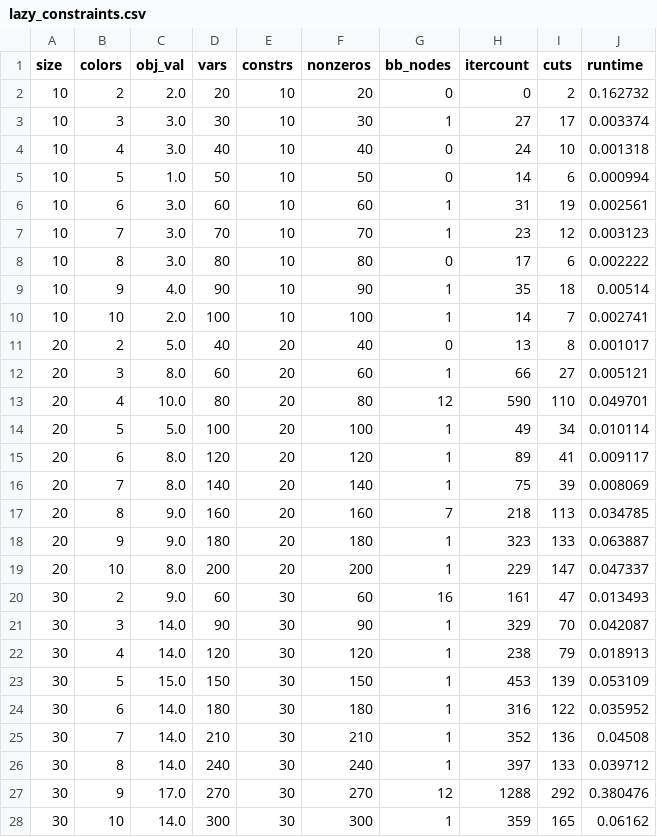
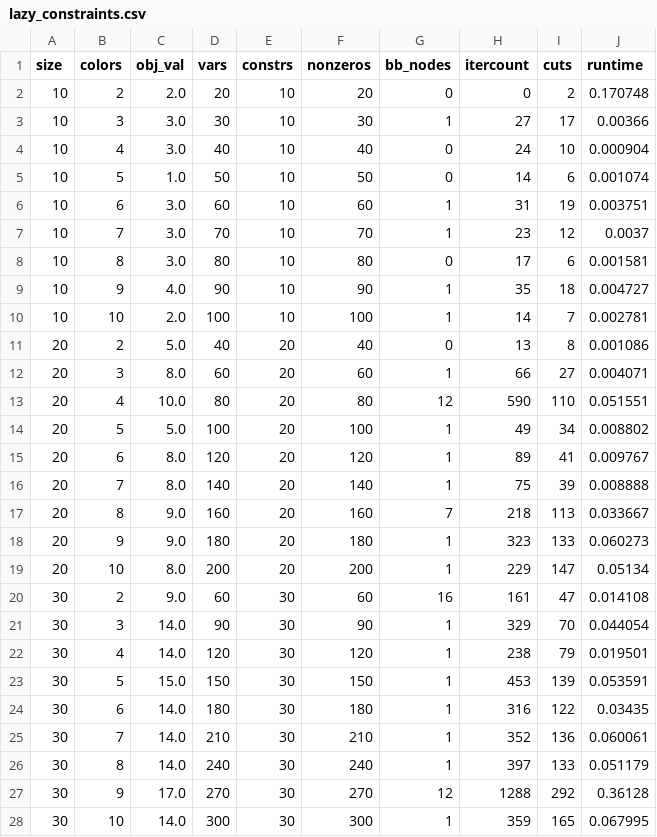
Before and after one commit to rrbraz/recoloracao_convexa, a CSV file: lazy_constraints.csv, drawn as a sheet; only a part is shown; the diff covers the shown part only.

```diff
--- a/lazy_constraints.csv
+++ b/lazy_constraints.csv
@@ -1,28 +1,28 @@
 size;colors;obj_val;vars;constrs;nonzeros;bb_nodes;itercount;cuts;runtime
-10;2;2.0;20;10;20;0;0;2;0.162732
-10;3;3.0;30;10;30;1;27;17;0.003374
-10;4;3.0;40;10;40;0;24;10;0.001318
-10;5;1.0;50;10;50;0;14;6;0.000994
-10;6;3.0;60;10;60;1;31;19;0.002561
-10;7;3.0;70;10;70;1;23;12;0.003123
-10;8;3.0;80;10;80;0;17;6;0.002222
-10;9;4.0;90;10;90;1;35;18;0.00514
-10;10;2.0;100;10;100;1;14;7;0.002741
-20;2;5.0;40;20;40;0;13;8;0.001017
-20;3;8.0;60;20;60;1;66;27;0.005121
-20;4;10.0;80;20;80;12;590;110;0.049701
-20;5;5.0;100;20;100;1;49;34;0.010114
-20;6;8.0;120;20;120;1;89;41;0.009117
-20;7;8.0;140;20;140;1;75;39;0.008069
-20;8;9.0;160;20;160;7;218;113;0.034785
-20;9;9.0;180;20;180;1;323;133;0.063887
-20;10;8.0;200;20;200;1;229;147;0.047337
-30;2;9.0;60;30;60;16;161;47;0.013493
-30;3;14.0;90;30;90;1;329;70;0.042087
-30;4;14.0;120;30;120;1;238;79;0.018913
-30;5;15.0;150;30;150;1;453;139;0.053109
-30;6;14.0;180;30;180;1;316;122;0.035952
-30;7;14.0;210;30;210;1;352;136;0.04508
-30;8;14.0;240;30;240;1;397;133;0.039712
-30;9;17.0;270;30;270;12;1288;292;0.380476
-30;10;14.0;300;30;300;1;359;165;0.06162
+10;2;2.0;20;10;20;0;0;2;0.170748
+10;3;3.0;30;10;30;1;27;17;0.00366
+10;4;3.0;40;10;40;0;24;10;0.000904
+10;5;1.0;50;10;50;0;14;6;0.001074
+10;6;3.0;60;10;60;1;31;19;0.003751
+10;7;3.0;70;10;70;1;23;12;0.0037
+10;8;3.0;80;10;80;0;17;6;0.001581
+10;9;4.0;90;10;90;1;35;18;0.004727
+10;10;2.0;100;10;100;1;14;7;0.002781
+20;2;5.0;40;20;40;0;13;8;0.001086
+20;3;8.0;60;20;60;1;66;27;0.004071
+20;4;10.0;80;20;80;12;590;110;0.051551
+20;5;5.0;100;20;100;1;49;34;0.008802
+20;6;8.0;120;20;120;1;89;41;0.009767
+20;7;8.0;140;20;140;1;75;39;0.008888
+20;8;9.0;160;20;160;7;218;113;0.033667
+20;9;9.0;180;20;180;1;323;133;0.060273
+20;10;8.0;200;20;200;1;229;147;0.05134
+30;2;9.0;60;30;60;16;161;47;0.014108
+30;3;14.0;90;30;90;1;329;70;0.044054
+30;4;14.0;120;30;120;1;238;79;0.019501
+30;5;15.0;150;30;150;1;453;139;0.053591
+30;6;14.0;180;30;180;1;316;122;0.03435
+30;7;14.0;210;30;210;1;352;136;0.060061
+30;8;14.0;240;30;240;1;397;133;0.051179
+30;9;17.0;270;30;270;12;1288;292;0.36128
+30;10;14.0;300;30;300;1;359;165;0.067995
```
Also changed, not shown: 18 edited cells elsewhere in this file, 2 other files.
